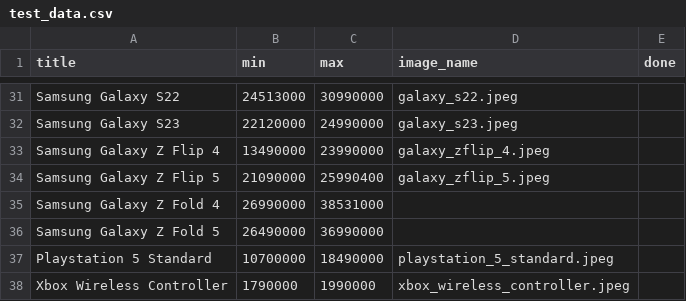
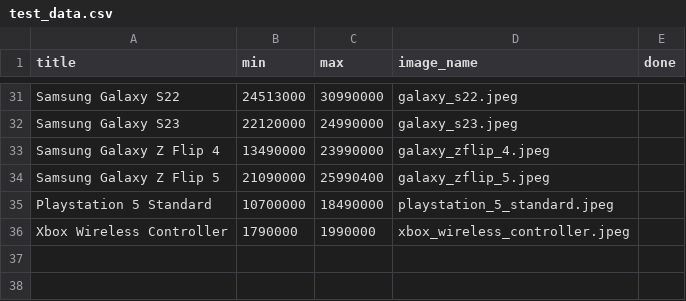
Before and after one commit to payapdev/tips, a CSV file: data/test_data.csv, drawn as a sheet; only a part is shown, gaps mark what is left out.

```diff
--- a/data/test_data.csv
+++ b/data/test_data.csv
@@ -34,4 +34,2 @@ Samsung Galaxy Z Flip 4,13490000,23990000,galaxy_zflip_4.jpeg,
 Samsung Galaxy Z Flip 5,21090000,25990400,galaxy_zflip_5.jpeg,
-Samsung Galaxy Z Fold 4,26990000,38531000,,
-Samsung Galaxy Z Fold 5,26490000,36990000,,
 Playstation 5 Standard,10700000,18490000,playstation_5_standard.jpeg,
```
Also changed, not shown: 2 other files.
